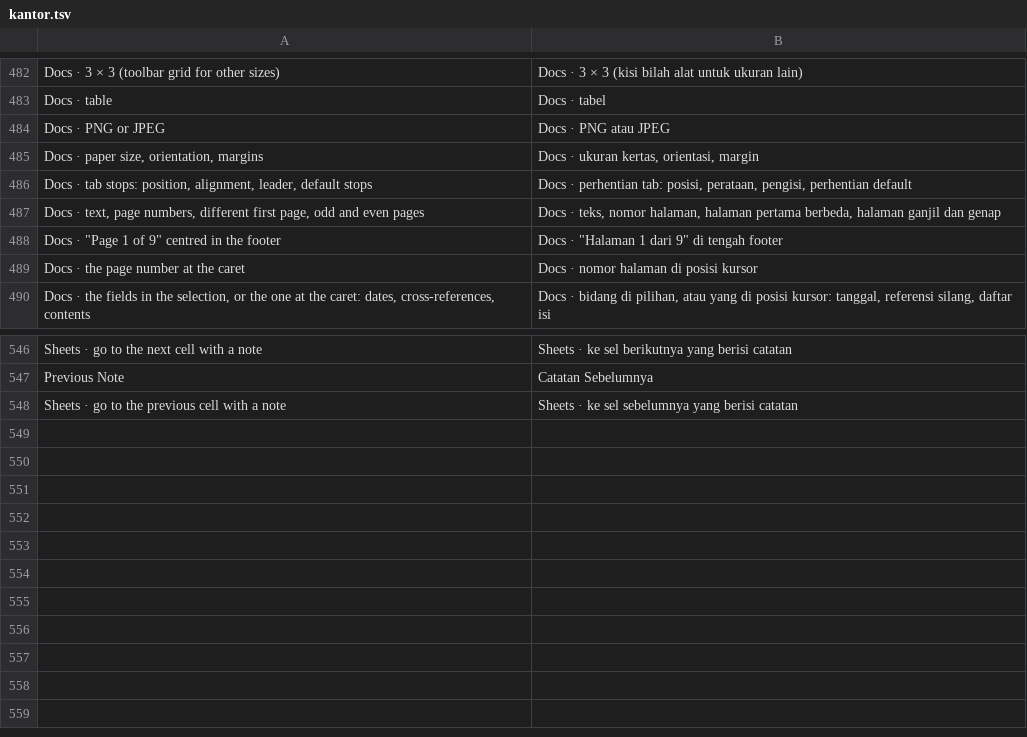
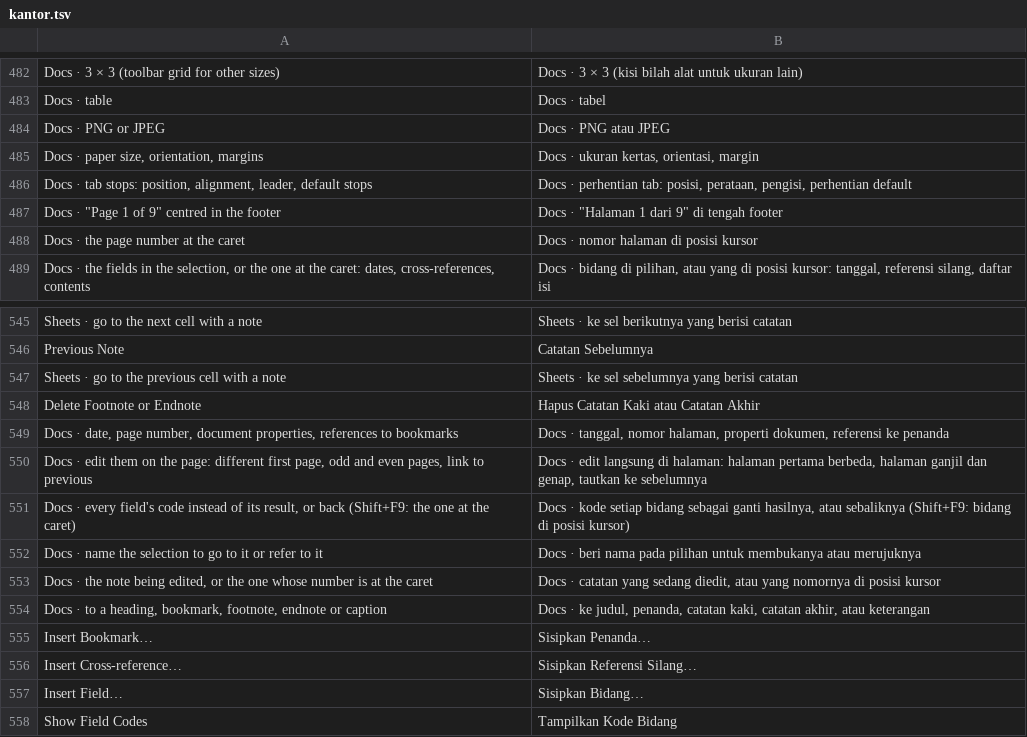
Before and after one commit to dzulfikar08/kantor, a TSV file: crates/kantor_ui/i18n/kantor.tsv, drawn as a sheet; only a part is shown, gaps mark what is left out; removed rows and columns are numbered as before the commit, all else as after; the diff names each change by its address in the sheet, - before the commit and + after, or states it on an @@ line.

```diff
--- a/crates/kantor_ui/i18n/kantor.tsv
+++ b/crates/kantor_ui/i18n/kantor.tsv
-row 487: Docs · text, page numbers, different first page, odd and even pages | Docs · teks, nomor halaman, halaman pertama berbeda, halaman ganjil dan genap
+row 548: Delete Footnote or Endnote | Hapus Catatan Kaki atau Catatan Akhir
+row 549: Docs · date, page number, document properties, references to bookmarks | Docs · tanggal, nomor halaman, properti dokumen, referensi ke penanda
+row 550: Docs · edit them on the page: different first page, odd and even pages, link to previous | Docs · edit langsung di halaman: halaman pertama berbeda, halaman ganjil dan genap, tautkan ke sebelumnya
+row 551: Docs · every field's code instead of its result, or back (Shift+F9: the one at the caret) | Docs · kode setiap bidang sebagai ganti hasilnya, atau sebaliknya (Shift+F9: bidang di posisi kursor)
+row 552: Docs · name the selection to go to it or refer to it | Docs · beri nama pada pilihan untuk membukanya atau merujuknya
+row 553: Docs · the note being edited, or the one whose number is at the caret | Docs · catatan yang sedang diedit, atau yang nomornya di posisi kursor
+row 554: Docs · to a heading, bookmark, footnote, endnote or caption | Docs · ke judul, penanda, catatan kaki, catatan akhir, atau keterangan
+row 555: Insert Bookmark… | Sisipkan Penanda…
+row 556: Insert Cross-reference… | Sisipkan Referensi Silang…
+row 557: Insert Field… | Sisipkan Bidang…
+row 558: Show Field Codes | Tampilkan Kode Bidang
```
Also changed, not shown: crates/kantor_ui/i18n/docs.tsv, 19 other files.
